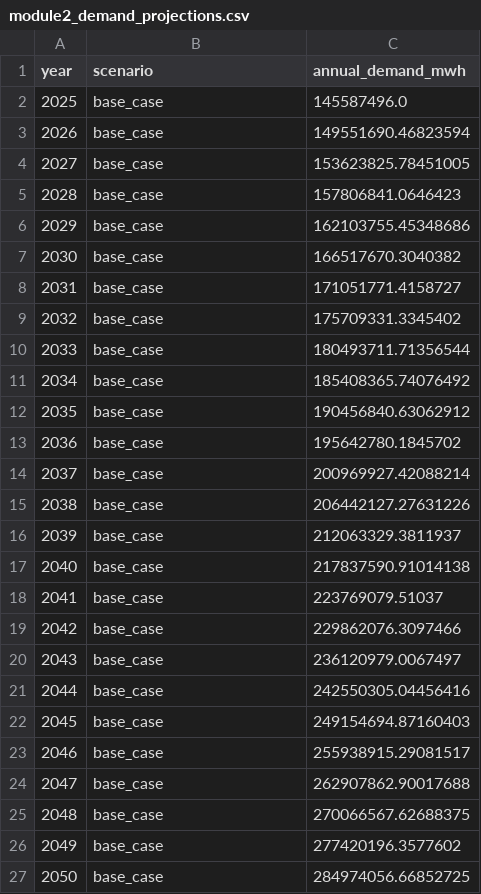
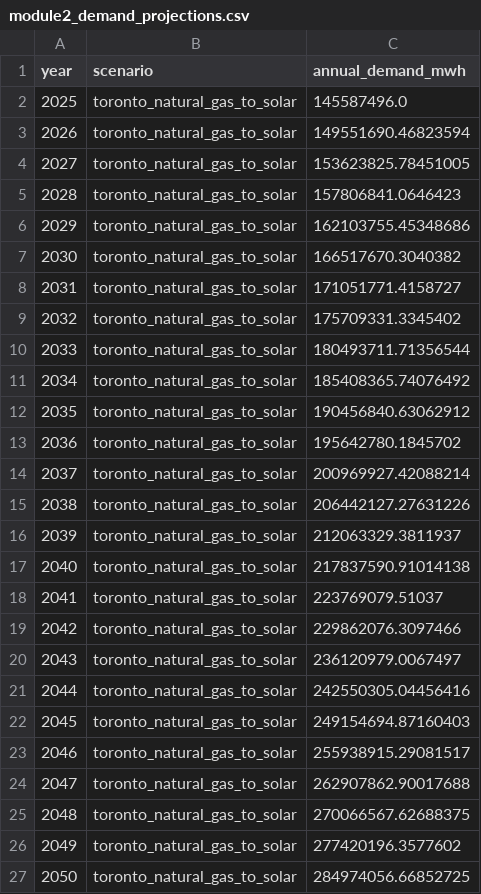
Before and after one commit to Utnest/decarbfinder, a CSV file: data/module2_demand_projections.csv, drawn as a sheet.

```diff
--- a/data/module2_demand_projections.csv
+++ b/data/module2_demand_projections.csv
@@ -1,27 +1,27 @@
 year,scenario,annual_demand_mwh
-2025,base_case,145587496.0
-2026,base_case,149551690.46823594
-2027,base_case,153623825.78451005
-2028,base_case,157806841.0646423
-2029,base_case,162103755.45348686
-2030,base_case,166517670.3040382
-2031,base_case,171051771.4158727
-2032,base_case,175709331.3345402
-2033,base_case,180493711.71356544
-2034,base_case,185408365.74076492
-2035,base_case,190456840.63062912
-2036,base_case,195642780.1845702
-2037,base_case,200969927.42088214
-2038,base_case,206442127.27631226
-2039,base_case,212063329.3811937
-2040,base_case,217837590.91014138
-2041,base_case,223769079.51037
-2042,base_case,229862076.3097466
-2043,base_case,236120979.0067497
-2044,base_case,242550305.04456416
-2045,base_case,249154694.87160403
-2046,base_case,255938915.29081517
-2047,base_case,262907862.90017688
-2048,base_case,270066567.62688375
-2049,base_case,277420196.3577602
-2050,base_case,284974056.66852725
+2025,toronto_natural_gas_to_solar,145587496.0
+2026,toronto_natural_gas_to_solar,149551690.46823594
+2027,toronto_natural_gas_to_solar,153623825.78451005
+2028,toronto_natural_gas_to_solar,157806841.0646423
+2029,toronto_natural_gas_to_solar,162103755.45348686
+2030,toronto_natural_gas_to_solar,166517670.3040382
+2031,toronto_natural_gas_to_solar,171051771.4158727
+2032,toronto_natural_gas_to_solar,175709331.3345402
+2033,toronto_natural_gas_to_solar,180493711.71356544
+2034,toronto_natural_gas_to_solar,185408365.74076492
+2035,toronto_natural_gas_to_solar,190456840.63062912
+2036,toronto_natural_gas_to_solar,195642780.1845702
+2037,toronto_natural_gas_to_solar,200969927.42088214
+2038,toronto_natural_gas_to_solar,206442127.27631226
+2039,toronto_natural_gas_to_solar,212063329.3811937
+2040,toronto_natural_gas_to_solar,217837590.91014138
+2041,toronto_natural_gas_to_solar,223769079.51037
+2042,toronto_natural_gas_to_solar,229862076.3097466
+2043,toronto_natural_gas_to_solar,236120979.0067497
+2044,toronto_natural_gas_to_solar,242550305.04456416
+2045,toronto_natural_gas_to_solar,249154694.87160403
+2046,toronto_natural_gas_to_solar,255938915.29081517
+2047,toronto_natural_gas_to_solar,262907862.90017688
+2048,toronto_natural_gas_to_solar,270066567.62688375
+2049,toronto_natural_gas_to_solar,277420196.3577602
+2050,toronto_natural_gas_to_solar,284974056.66852725
```
Also changed, not shown: data/module2_supply_outputs.csv, data/module3_storage_outputs.csv, 5 other files.
